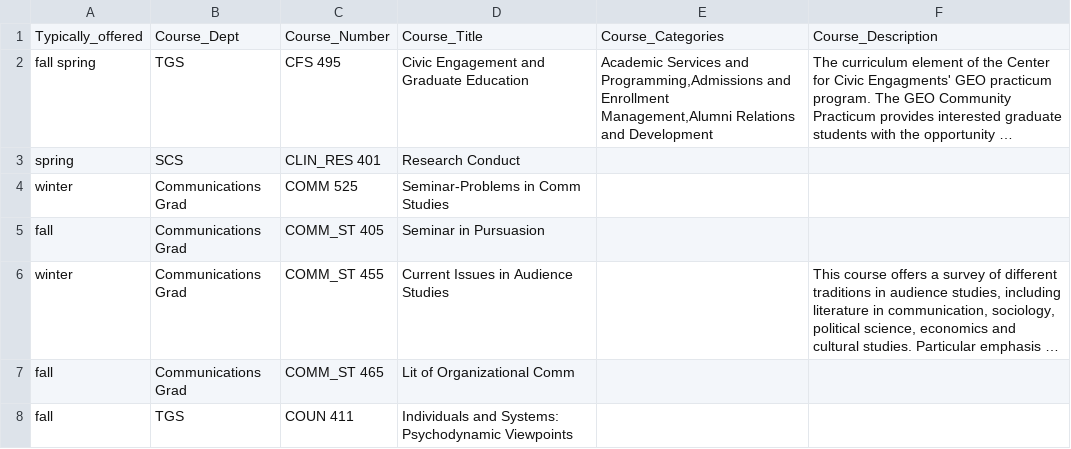
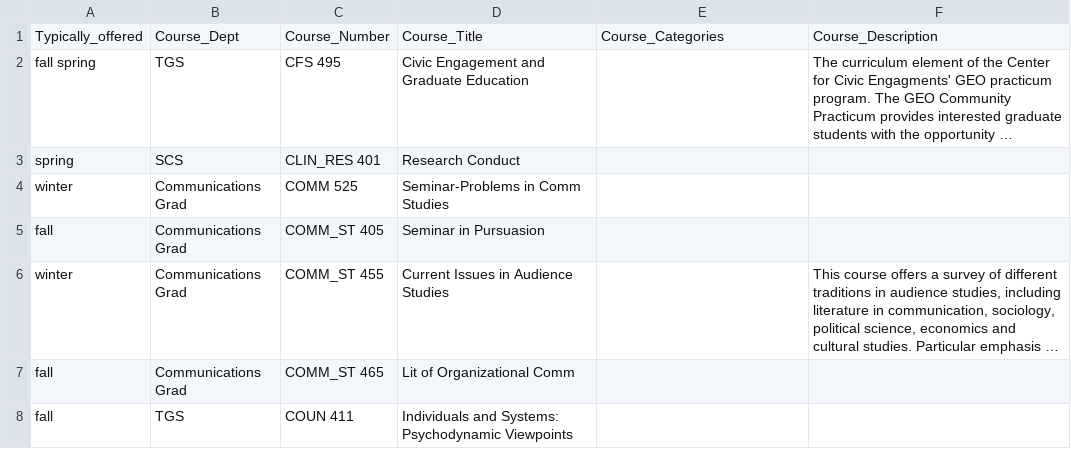
Before and after one commit to dwthurber/MSHE-Student-Resources, a CSV file: _data/electives.csv, drawn as a sheet; only a part is shown; long unchanged cells end in …; the diff names each change by its address in the sheet, - before the commit and + after, or states it on an @@ line.

Commit message:
Updated '/_data/electives.csv' via CloudCannon

```diff
--- a/_data/electives.csv
+++ b/_data/electives.csv
-E2: Academic Services and Programming,Admissions and Enrollment Management,Alumni Relations and Development
+E2: (empty)
```
